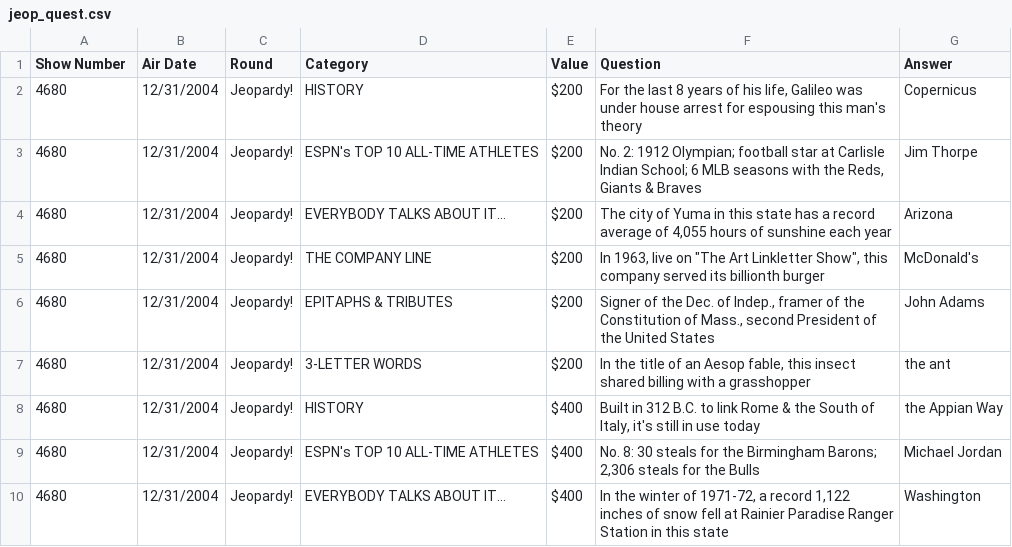
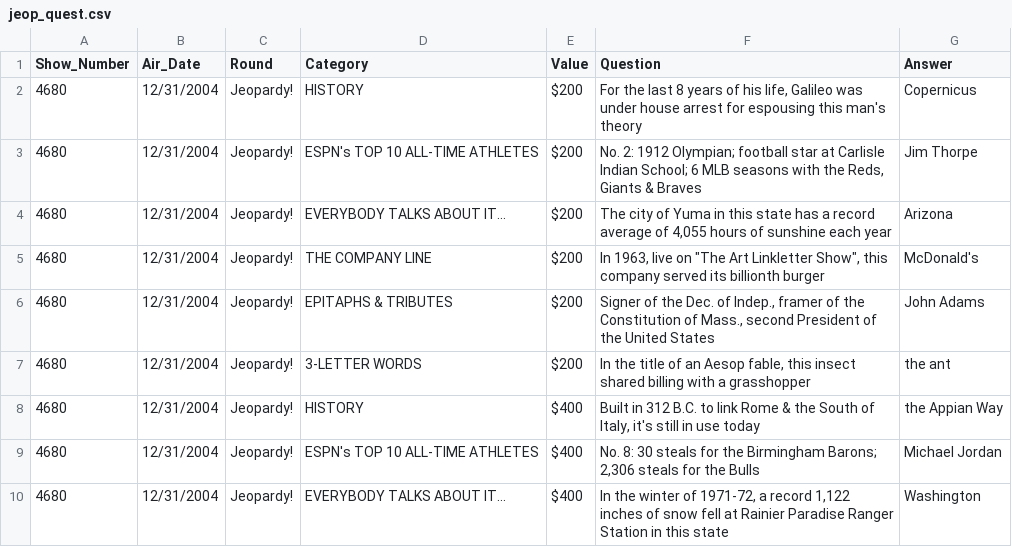
Before and after one commit to JEmbry2019/jeop_proj_two, a CSV file: jeop_quest.csv, drawn as a sheet.

```diff
--- a/jeop_quest.csv
+++ b/jeop_quest.csv
@@ -1,2 +1,2 @@
-Show Number	 Air Date	 Round	 Category	 Value	 Question	 Answer
+Show_Number	 Air_Date	 Round	 Category	 Value	 Question	 Answer
 4680	12/31/2004	Jeopardy!	HISTORY	$200 	For the last 8 years of his life, Galileo was under house arrest for espousing this man's theory	Copernicus
```
Also changed, not shown: 1 other file.
